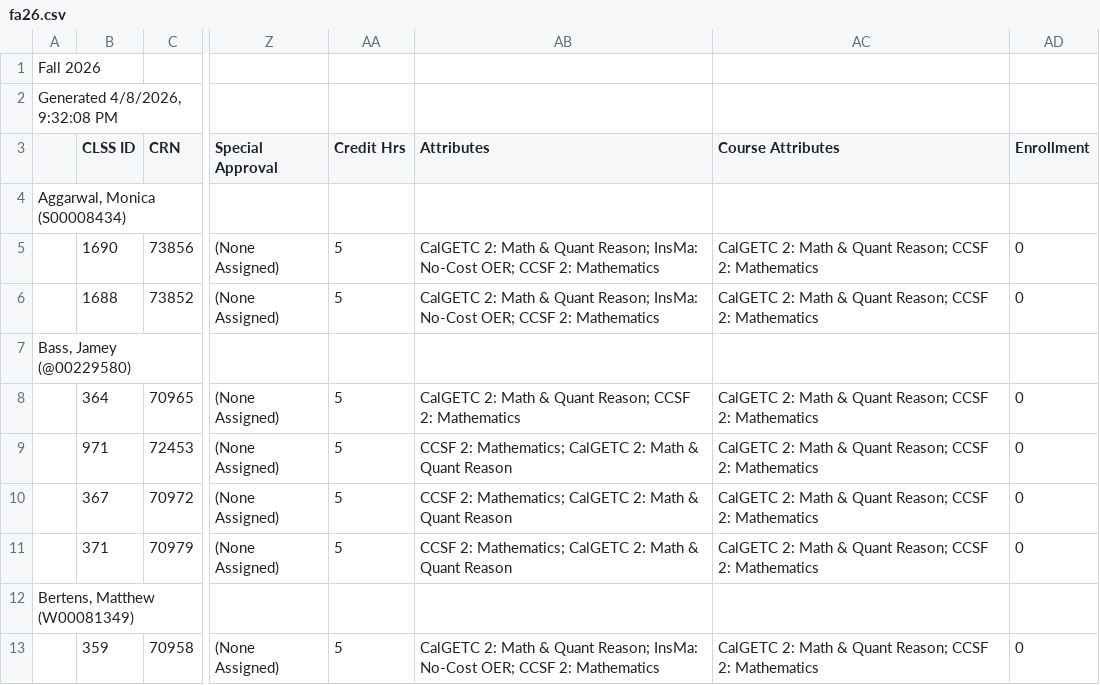
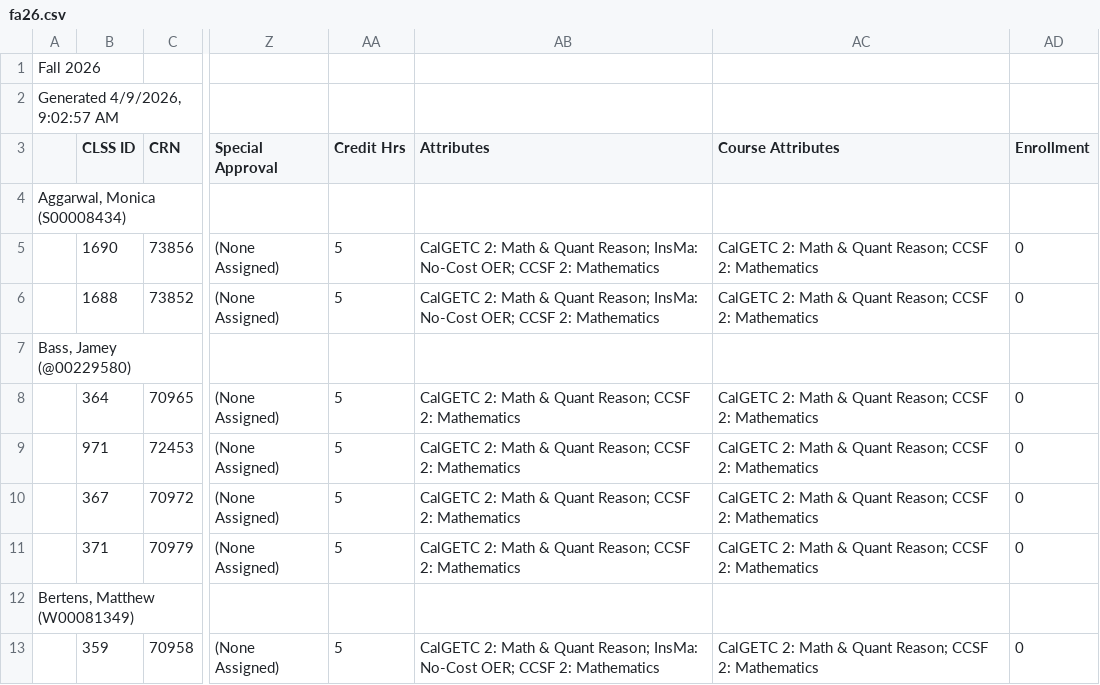
Before and after one commit to ccsf-math/schedule, a CSV file: fa26.csv, drawn as a sheet; only a part is shown, gaps mark what is left out; the diff covers the shown part only; the diff names each change by its address in the sheet, - before the commit and + after, or states it on an @@ line.

```diff
--- a/fa26.csv
+++ b/fa26.csv
-A2: Generated 4/8/2026, 9:32:08 PM
+A2: Generated 4/9/2026, 9:02:57 AM
-AB9:AB11 (Attributes): CCSF 2: Mathematics; CalGETC 2: Math & Quant Reason
+AB9:AB11 (Attributes): CalGETC 2: Math & Quant Reason; CCSF 2: Mathematics
```
Also changed, not shown: 46 edited cells elsewhere in this file, 1 other file.
